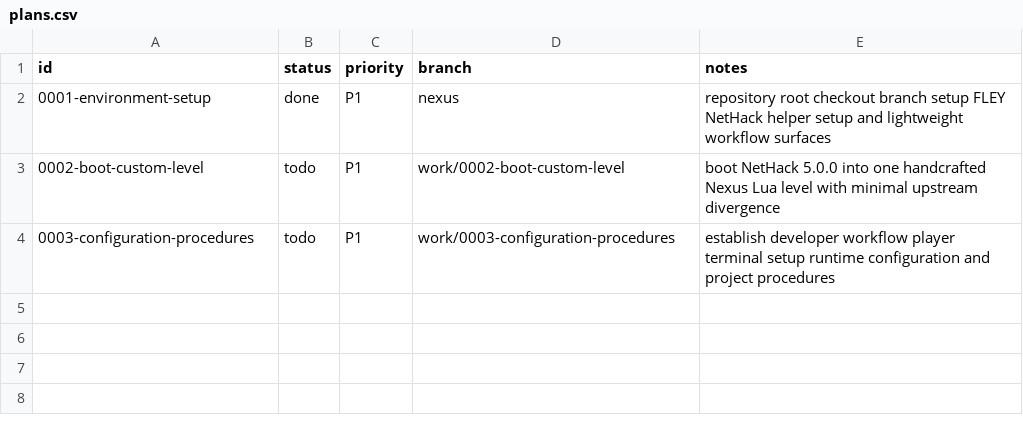
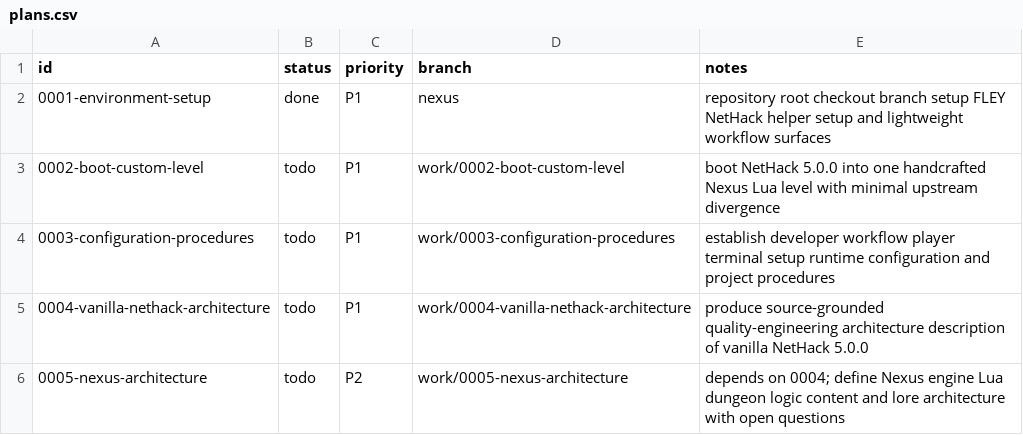
Before and after one commit to mlehotay/nexus, a CSV file: _work/plans/plans.csv, drawn as a sheet; the diff names each change by its address in the sheet, - before the commit and + after, or states it on an @@ line.

```diff
--- a/_work/plans/plans.csv
+++ b/_work/plans/plans.csv
+row 5: 0004-vanilla-nethack-architecture | todo | P1 | work/0004-vanilla-nethack-architecture | produce source-grounded quality-engineering architecture description of vanilla NetHack 5.0.0
+row 6: 0005-nexus-architecture | todo | P2 | work/0005-nexus-architecture | depends on 0004; define Nexus engine Lua dungeon logic content and lore architecture with open questions
```
Also changed, not shown: _work/tasks.csv, 8 other files.
